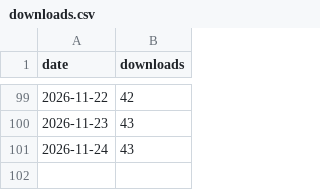
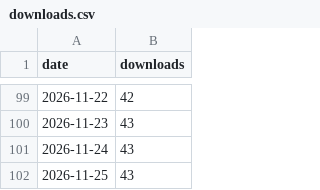
Before and after one commit to Archit-lal/Context-for-Claude, a CSV file: metrics/downloads.csv, drawn as a sheet; only a part is shown, gaps mark what is left out.

```diff
--- a/metrics/downloads.csv
+++ b/metrics/downloads.csv
@@ -101 +101,2 @@ date,downloads
 2026-11-24,43
+2026-11-25,43
```
